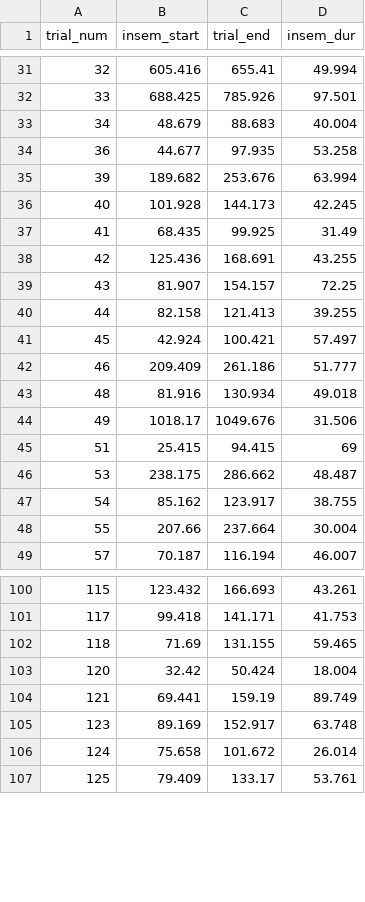
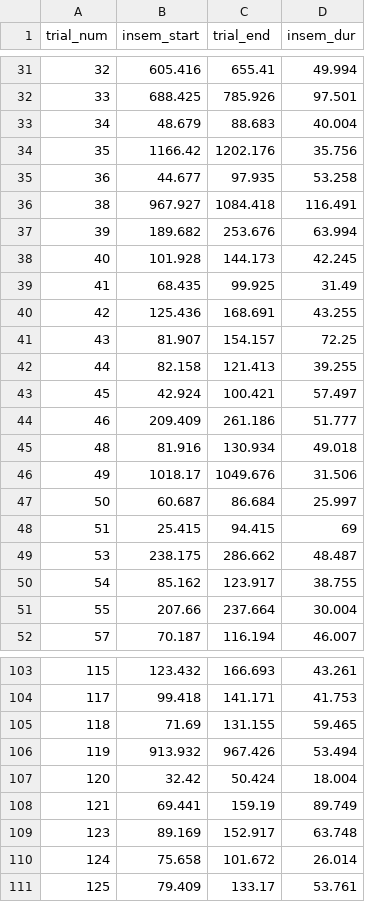
Before and after one commit to janyan33/female_fitness, a CSV file: female_coercion/insem.csv, drawn as a sheet; only a part is shown, gaps mark what is left out.

```diff
--- a/female_coercion/insem.csv
+++ b/female_coercion/insem.csv
@@ -33,3 +33,5 @@ trial_num,insem_start,trial_end,insem_dur
 34,48.679,88.683,40.004
+35,1166.42,1202.176,35.756
 36,44.677,97.935,53.258
+38,967.927,1084.418,116.491
 39,189.682,253.676,63.994
@@ -44,2 +46,3 @@ trial_num,insem_start,trial_end,insem_dur
 49,1018.17,1049.676,31.506
+50,60.687,86.684,25.997
 51,25.415,94.415,69
@@ -102,2 +105,3 @@ trial_num,insem_start,trial_end,insem_dur
 118,71.69,131.155,59.465
+119,913.932,967.426,53.494
 120,32.42,50.424,18.004
```
Also changed, not shown: female_coercion/encounters.csv, female_coercion/insem_resist.csv, 2 other files.
